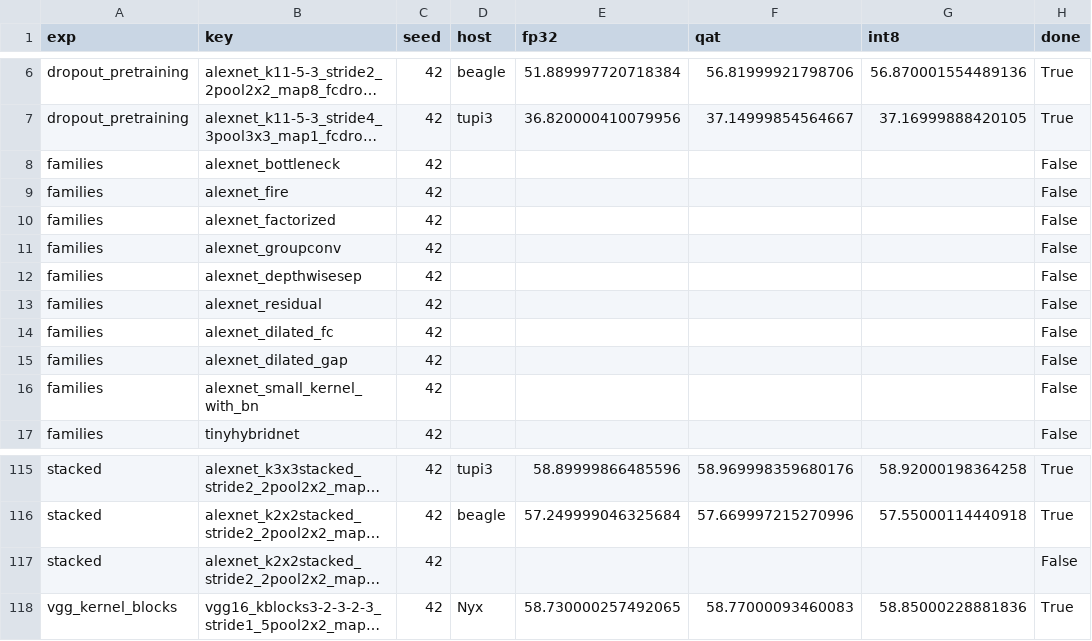
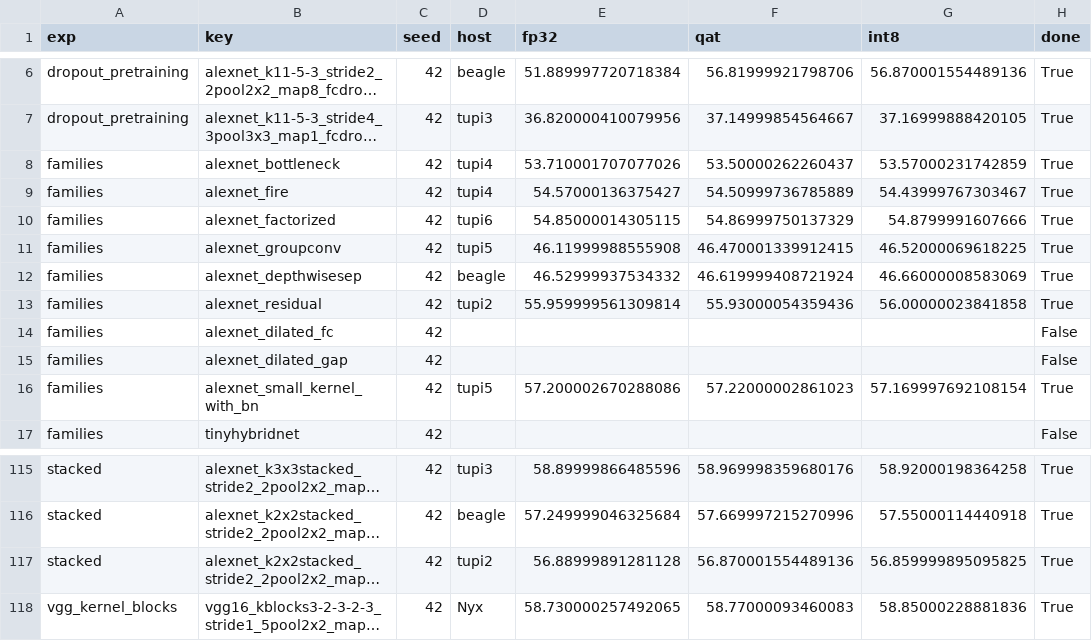
Before and after one commit to RafaelSdeS/dnn_study, a CSV file: results/phase_11_geometry_analysis/design_status.csv, drawn as a sheet; only a part is shown, gaps mark what is left out; long unchanged cells end in …; the diff covers the shown part only; the diff names each change by its address in the sheet, - before the commit and + after, or states it on an @@ line.

```diff
--- a/results/phase_11_geometry_analysis/design_status.csv
+++ b/results/phase_11_geometry_analysis/design_status.csv
-D8:D9 (host): (empty)
+D8:D9 (host): tupi4
-E8 (fp32): (empty)
+E8 (fp32): 53.710001707077026
-F8 (qat): (empty)
+F8 (qat): 53.50000262260437
-G8 (int8): (empty)
+G8 (int8): 53.57000231742859
-H8:H13 (done): False
+H8:H13 (done): True
-E9 (fp32): (empty)
+E9 (fp32): 54.57000136375427
-F9 (qat): (empty)
+F9 (qat): 54.50999736785889
-G9 (int8): (empty)
+G9 (int8): 54.43999767303467
-D10 (host): (empty)
+D10 (host): tupi6
-E10 (fp32): (empty)
+E10 (fp32): 54.85000014305115
-F10 (qat): (empty)
+F10 (qat): 54.86999750137329
-G10 (int8): (empty)
+G10 (int8): 54.8799991607666
-D11 (host): (empty)
+D11 (host): tupi5
-E11 (fp32): (empty)
+E11 (fp32): 46.11999988555908
-F11 (qat): (empty)
+F11 (qat): 46.470001339912415
-G11 (int8): (empty)
+G11 (int8): 46.52000069618225
-D12 (host): (empty)
+D12 (host): beagle
-E12 (fp32): (empty)
+E12 (fp32): 46.52999937534332
-F12 (qat): (empty)
+F12 (qat): 46.619999408721924
-G12 (int8): (empty)
+G12 (int8): 46.66000008583069
-D13 (host): (empty)
+D13 (host): tupi2
-E13 (fp32): (empty)
+E13 (fp32): 55.959999561309814
-F13 (qat): (empty)
+F13 (qat): 55.93000054359436
-G13 (int8): (empty)
+G13 (int8): 56.00000023841858
-D16 (host): (empty)
+D16 (host): tupi5
-E16 (fp32): (empty)
+E16 (fp32): 57.200002670288086
-F16 (qat): (empty)
+F16 (qat): 57.22000002861023
-G16 (int8): (empty)
+G16 (int8): 57.169997692108154
-H16 (done): False
+H16 (done): True
-D117 (host): (empty)
+D117 (host): tupi2
-E117 (fp32): (empty)
+E117 (fp32): 56.88999891281128
-F117 (qat): (empty)
+F117 (qat): 56.870001554489136
-G117 (int8): (empty)
+G117 (int8): 56.859999895095825
-H117 (done): False
+H117 (done): True
```
Also changed, not shown: 25 edited cells elsewhere in this file, results/phase_11_geometry_analysis/convergence.csv, results/phase_11_geometry_analysis/factor_effects.csv, 14 other files.
